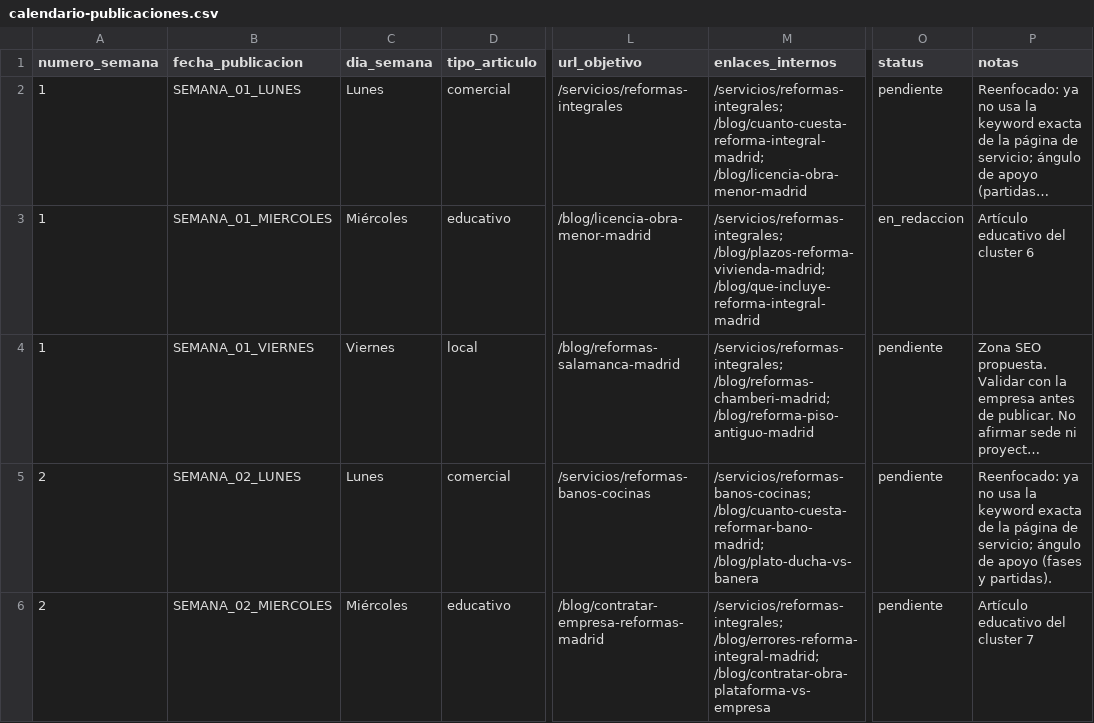
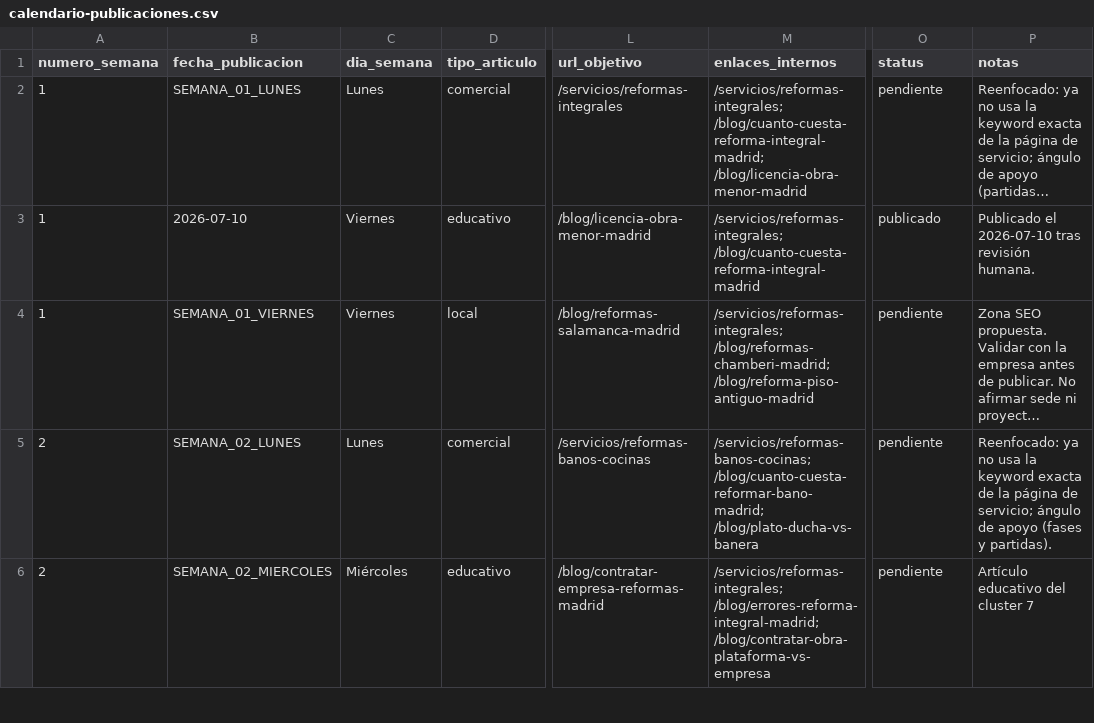
Before and after one commit to DevErickDiCE/thiasa-web, a CSV file: docs/seo/calendario-publicaciones.csv, drawn as a sheet; only a part is shown, gaps mark what is left out; long unchanged cells end in …; the diff covers the shown part only; the diff names each change by its address in the sheet, - before the commit and + after, or states it on an @@ line.

Commit message:
feat: publicar blog y primeros artículos SEO

```diff
--- a/docs/seo/calendario-publicaciones.csv
+++ b/docs/seo/calendario-publicaciones.csv
-B3 (fecha_publicacion): SEMANA_01_MIERCOLES
+B3 (fecha_publicacion): 2026-07-10
-C3 (dia_semana): Miércoles
+C3 (dia_semana): Viernes
-M3 (enlaces_internos): /servicios/reformas-integrales; /blog/plazos-reforma-vivienda-madrid; /blog/que-incluye-reforma-integral-madrid
+M3 (enlaces_internos): /servicios/reformas-integrales; /blog/cuanto-cuesta-reforma-integral-madrid
-O3 (status): en_redaccion
+O3 (status): publicado
-P3 (notas): Artículo educativo del cluster 6
+P3 (notas): Publicado el 2026-07-10 tras revisión humana.
```
Also changed, not shown: 10 edited cells elsewhere in this file, 17 other files.
